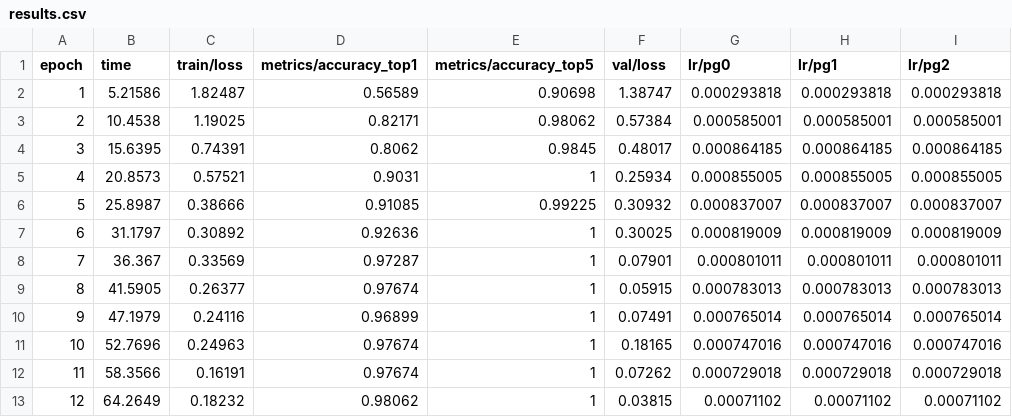
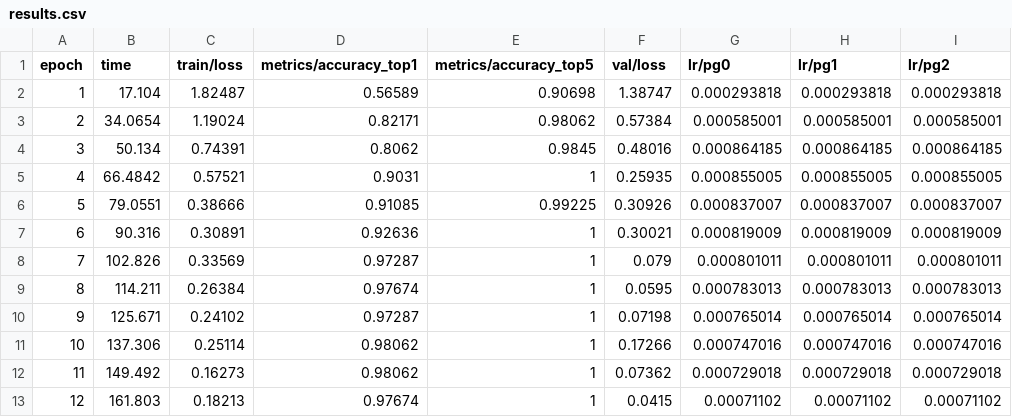
Before and after one commit to chrisd314/34759-perception-autonomous-systems-fall-2026, a CSV file: 08-weekly-project-classification/runs/classify/runs/lfw_yolo26n/results.csv, drawn as a sheet; only a part is shown; the diff covers the shown part only.

Commit message:
weekly project 8 finalized

```diff
--- a/08-weekly-project-classification/runs/classify/runs/lfw_yolo26n/results.csv
+++ b/08-weekly-project-classification/runs/classify/runs/lfw_yolo26n/results.csv
@@ -1,13 +1,13 @@
 epoch,time,train/loss,metrics/accuracy_top1,metrics/accuracy_top5,val/loss,lr/pg0,lr/pg1,lr/pg2
-1,5.21586,1.82487,0.56589,0.90698,1.38747,0.000293818,0.000293818,0.000293818
-2,10.4538,1.19025,0.82171,0.98062,0.57384,0.000585001,0.000585001,0.000585001
-3,15.6395,0.74391,0.8062,0.9845,0.48017,0.000864185,0.000864185,0.000864185
-4,20.8573,0.57521,0.9031,1,0.25934,0.000855005,0.000855005,0.000855005
-5,25.8987,0.38666,0.91085,0.99225,0.30932,0.000837007,0.000837007,0.000837007
-6,31.1797,0.30892,0.92636,1,0.30025,0.000819009,0.000819009,0.000819009
-7,36.367,0.33569,0.97287,1,0.07901,0.000801011,0.000801011,0.000801011
-8,41.5905,0.26377,0.97674,1,0.05915,0.000783013,0.000783013,0.000783013
-9,47.1979,0.24116,0.96899,1,0.07491,0.000765014,0.000765014,0.000765014
-10,52.7696,0.24963,0.97674,1,0.18165,0.000747016,0.000747016,0.000747016
-11,58.3566,0.16191,0.97674,1,0.07262,0.000729018,0.000729018,0.000729018
-12,64.2649,0.18232,0.98062,1,0.03815,0.00071102,0.00071102,0.00071102
+1,17.104,1.82487,0.56589,0.90698,1.38747,0.000293818,0.000293818,0.000293818
+2,34.0654,1.19024,0.82171,0.98062,0.57384,0.000585001,0.000585001,0.000585001
+3,50.134,0.74391,0.8062,0.9845,0.48016,0.000864185,0.000864185,0.000864185
+4,66.4842,0.57521,0.9031,1,0.25935,0.000855005,0.000855005,0.000855005
+5,79.0551,0.38666,0.91085,0.99225,0.30926,0.000837007,0.000837007,0.000837007
+6,90.316,0.30891,0.92636,1,0.30021,0.000819009,0.000819009,0.000819009
+7,102.826,0.33569,0.97287,1,0.079,0.000801011,0.000801011,0.000801011
+8,114.211,0.26384,0.97674,1,0.0595,0.000783013,0.000783013,0.000783013
+9,125.671,0.24102,0.97287,1,0.07198,0.000765014,0.000765014,0.000765014
+10,137.306,0.25114,0.98062,1,0.17266,0.000747016,0.000747016,0.000747016
+11,149.492,0.16273,0.98062,1,0.07362,0.000729018,0.000729018,0.000729018
+12,161.803,0.18213,0.97674,1,0.0415,0.00071102,0.00071102,0.00071102
```
Also changed, not shown: 144 edited cells elsewhere in this file, 14 other files.
